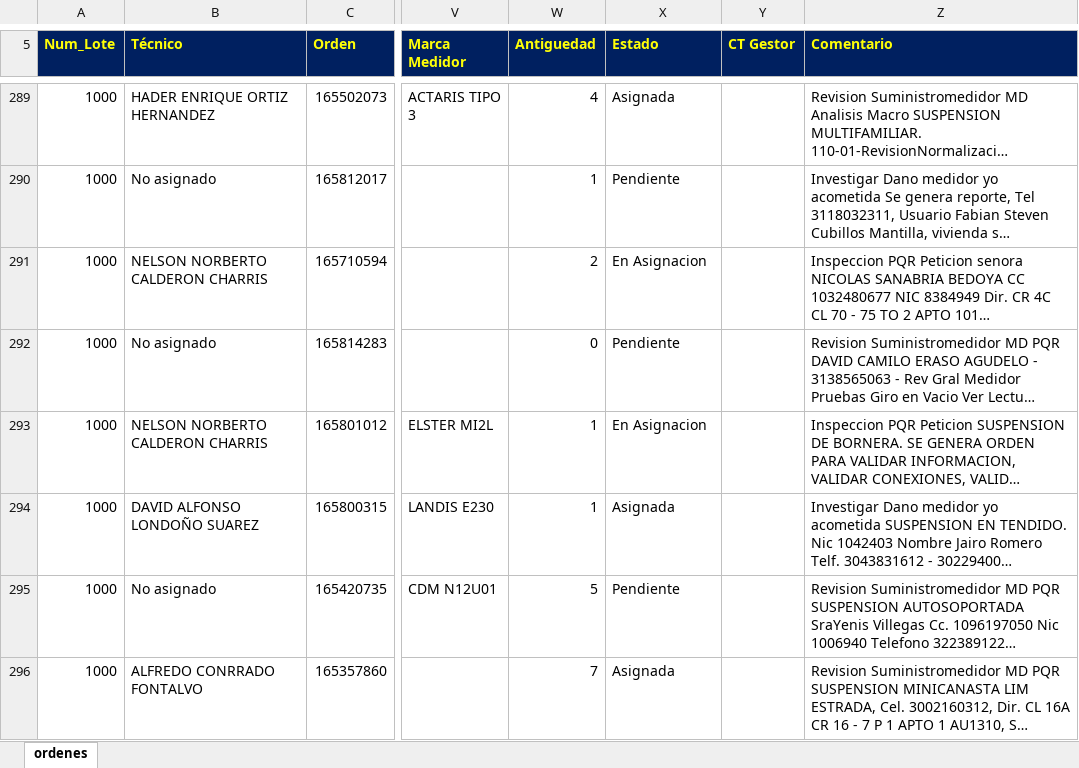
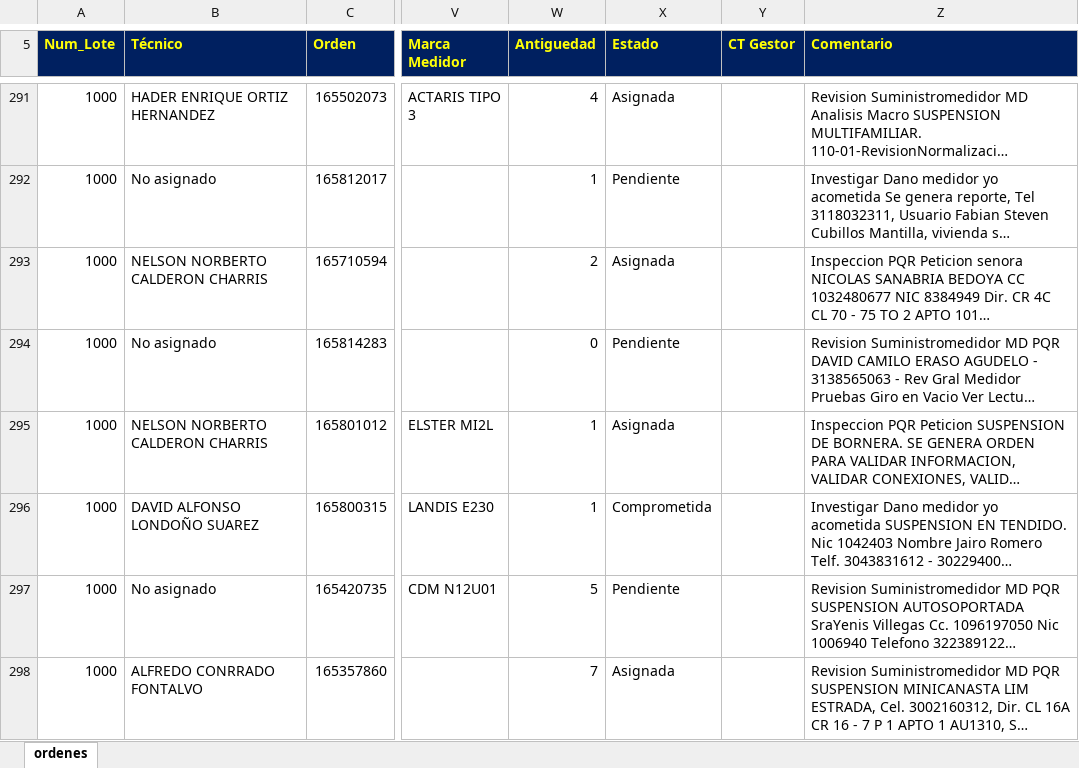
Before and after one commit to vikano27-debug/Dashboard_ING_VOA, an Excel workbook: siprem_latest.xlsx, sheet ordenes, drawn as a sheet; only a part is shown, gaps mark what is left out; long unchanged cells end in …; values as stored, in another font and other column widths than the file's, no borders; addresses are those after the commit; the diff covers the shown part only; the diff names each change by its address in the sheet, - before the commit and + after, or states it on an @@ line.

Commit message:
Actualizacion automatica SIPREM y Casuistica

```diff
--- a/siprem_latest.xlsx (sheet ordenes)
+++ b/siprem_latest.xlsx (sheet ordenes)
-X293 (Estado): En Asignacion
+X293 (Estado): Asignada
-X295 (Estado): En Asignacion
+X295 (Estado): Asignada
-X296 (Estado): Asignada
+X296 (Estado): Comprometida
```
Also changed, not shown: 4 added rows, 6 removed rows and 45 edited cells elsewhere in this sheet.
